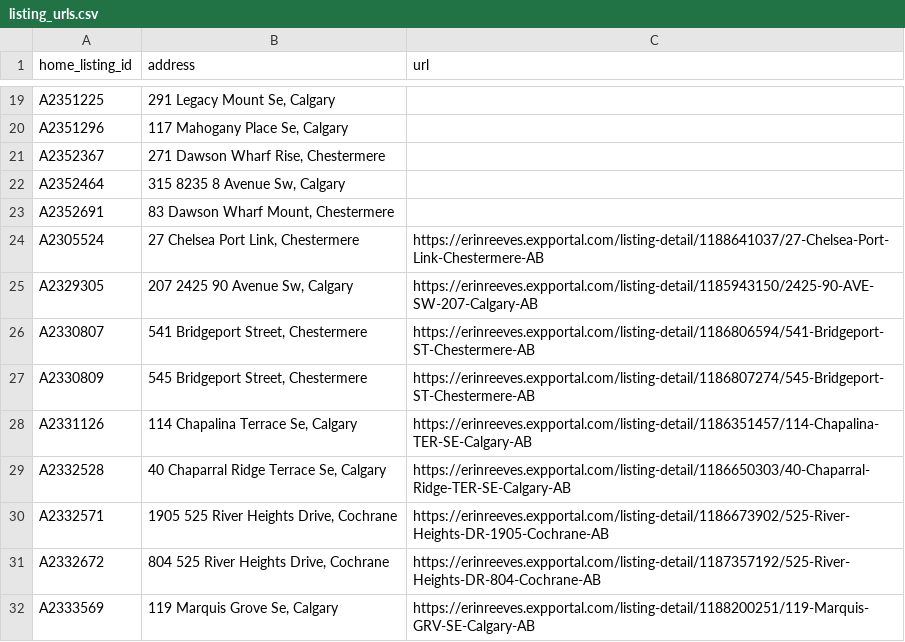
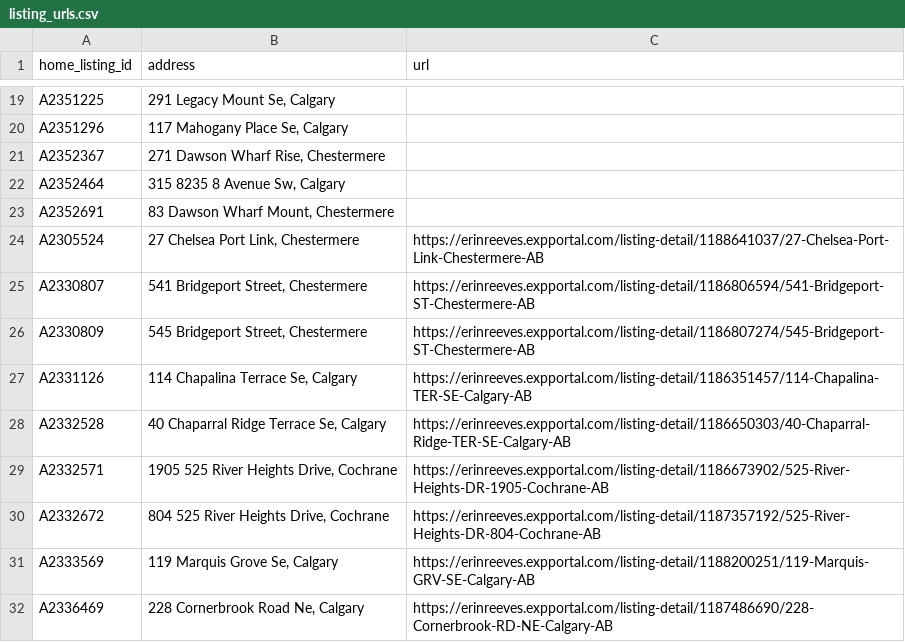
Before and after one commit to navigatormm/reeves-listings-feed, a CSV file: listing_urls.csv, drawn as a sheet; only a part is shown, gaps mark what is left out; the shorter side is filled out with more unchanged rows; the diff names each change by its address in the sheet, - before the commit and + after, or states it on an @@ line.

```diff
--- a/listing_urls.csv
+++ b/listing_urls.csv
-row 25: A2329305 | 207 2425 90 Avenue Sw, Calgary | https://erinreeves.expportal.com/listing-detail/1185943150/2425-90-AVE-SW-207-Calgary-AB
```
Also changed, not shown: feed.csv.
